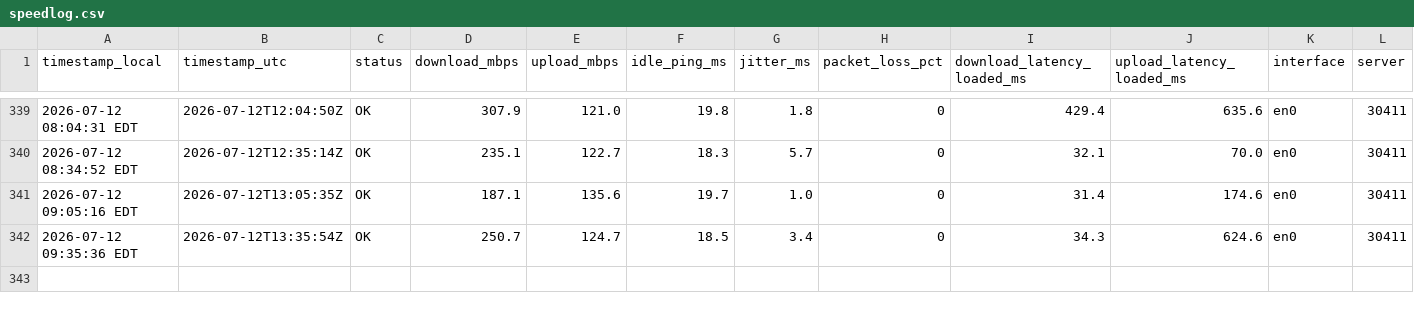
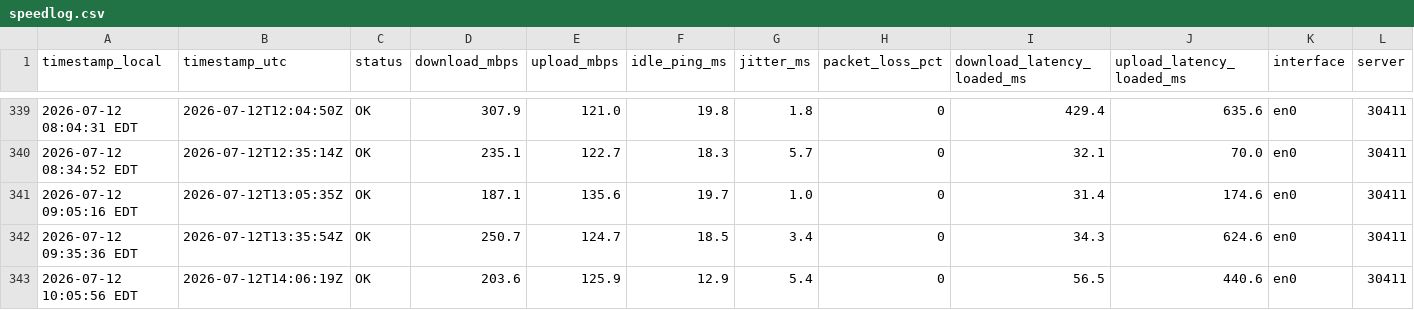
Before and after one commit to kmuigai/internet-speed-monitor, a CSV file: speedlog.csv, drawn as a sheet; only a part is shown, gaps mark what is left out; rows hold the shown columns only; the diff names each change by its address in the sheet, - before the commit and + after, or states it on an @@ line.

Commit message:
data 2026-07-12 10:06

```diff
--- a/speedlog.csv
+++ b/speedlog.csv
+row 343: 2026-07-12 10:05:56 EDT | 2026-07-12T14:06:19Z | OK | 203.6 | 125.9 | 12.9 | 5.4 | 0 | 56.5 | 440.6 | en0 | 30411
```
Also changed, not shown: 2 other files.
